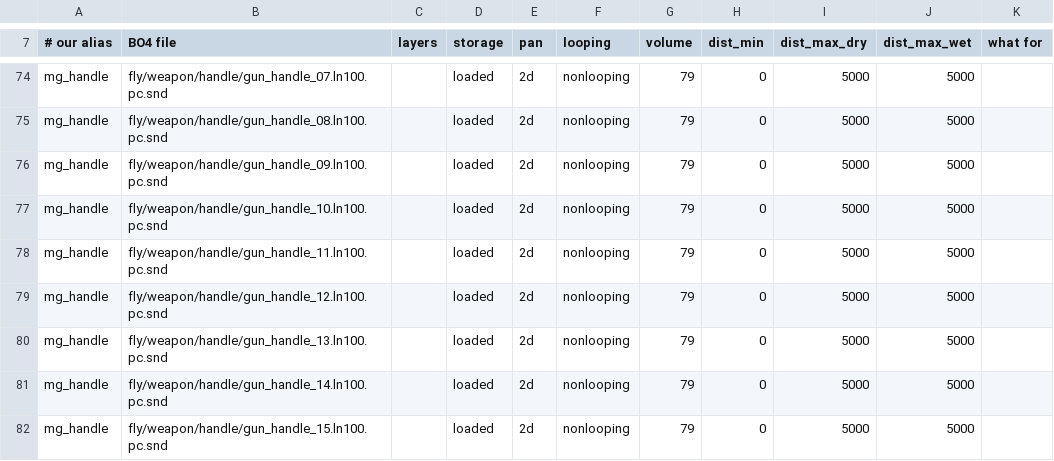
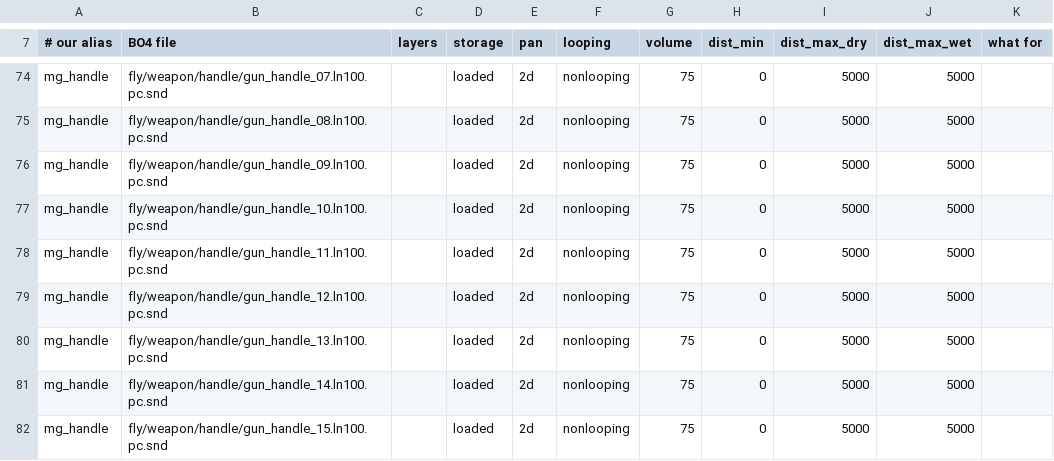
Before and after one commit to lborruto/t6_motd_magmagat, a TSV file: tools/assets/bo4_sounds.tsv, drawn as a sheet; only a part is shown, gaps mark what is left out; the diff covers the shown part only; the diff names each change by its address in the sheet, - before the commit and + after, or states it on an @@ line.

```diff
--- a/tools/assets/bo4_sounds.tsv
+++ b/tools/assets/bo4_sounds.tsv
-G74:G82 (volume): 79
+G74:G82 (volume): 75
```
Also changed, not shown: 27 edited cells elsewhere in this file, 3 other files.
